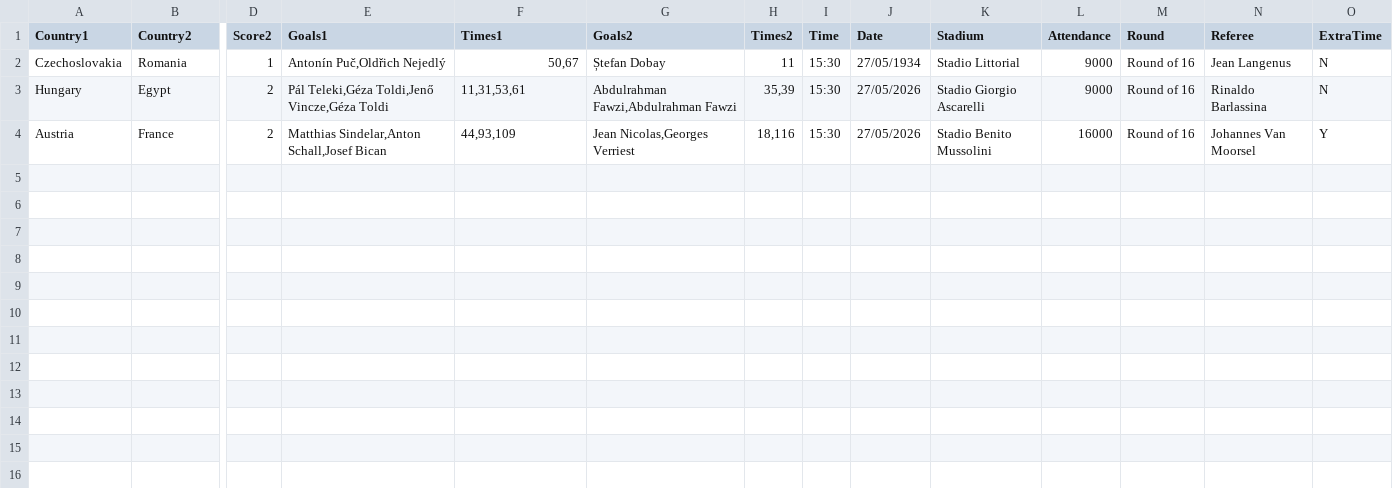
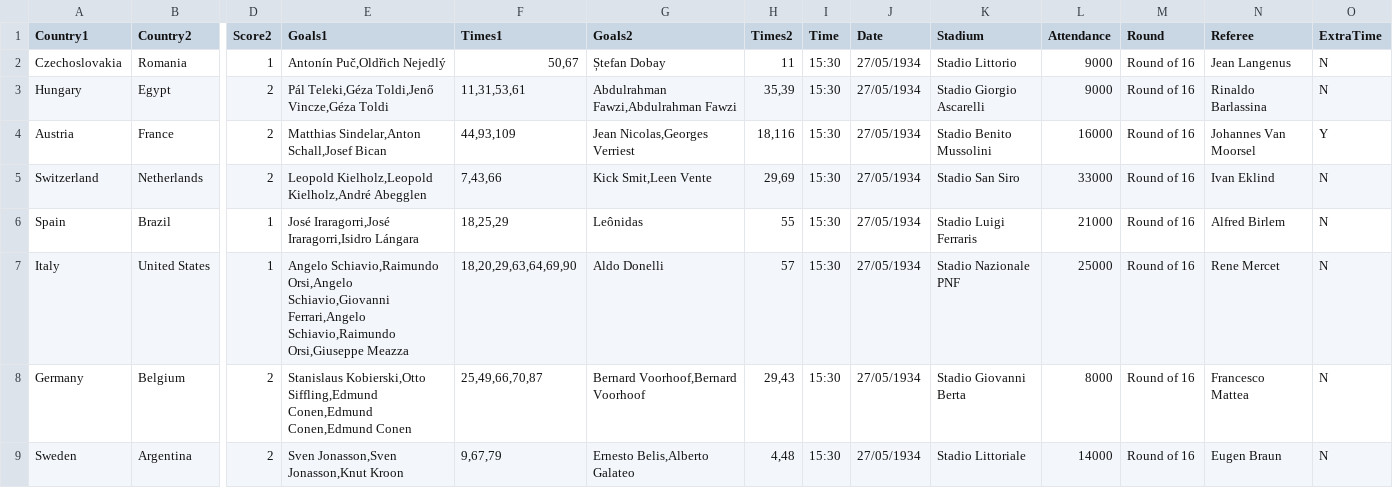
Before and after one commit to RandomCodePlayer/WorldCupDB, a CSV file: 1934.csv, drawn as a sheet; only a part is shown, gaps mark what is left out; rows hold the shown columns only; the diff names each change by its address in the sheet, - before the commit and + after, or states it on an @@ line.

Commit message:
Update 1934.csv

```diff
--- a/1934.csv
+++ b/1934.csv
-K2 (Stadium): Stadio Littorial
+K2 (Stadium): Stadio Littorio
-J3:J4 (Date): 27/05/2026
+J3:J4 (Date): 27/05/1934
+row 5: Switzerland | Netherlands | 2 | Leopold Kielholz,Leopold Kielholz,André Abegglen | 7,43,66 | Kick Smit,Leen Vente | 29,69 | 15:30 | 27/05/1934 | Stadio San Siro | 33000 | Round of 16 | Ivan Eklind | N
+row 6: Spain | Brazil | 1 | José Iraragorri,José Iraragorri,Isidro Lángara | 18,25,29 | Leônidas | 55 | 15:30 | 27/05/1934 | Stadio Luigi Ferraris | 21000 | Round of 16 | Alfred Birlem | N
+row 7: Italy | United States | 1 | Angelo Schiavio,Raimundo Orsi,Angelo Schiavio,Giovanni Ferrari,Angelo Schiavio,Raimundo Orsi,Giuseppe Meazza | 18,20,29,63,64,69,90 | Aldo Donelli | 57 | 15:30 | 27/05/1934 | Stadio Nazionale PNF | 25000 | Round of 16 | Rene Mercet | N
+row 8: Germany | Belgium | 2 | Stanislaus Kobierski,Otto Siffling,Edmund Conen,Edmund Conen,Edmund Conen | 25,49,66,70,87 | Bernard Voorhoof,Bernard Voorhoof | 29,43 | 15:30 | 27/05/1934 | Stadio Giovanni Berta | 8000 | Round of 16 | Francesco Mattea | N
+row 9: Sweden | Argentina | 2 | Sven Jonasson,Sven Jonasson,Knut Kroon | 9,67,79 | Ernesto Belis,Alberto Galateo | 4,48 | 15:30 | 27/05/1934 | Stadio Littoriale | 14000 | Round of 16 | Eugen Braun | N
```
